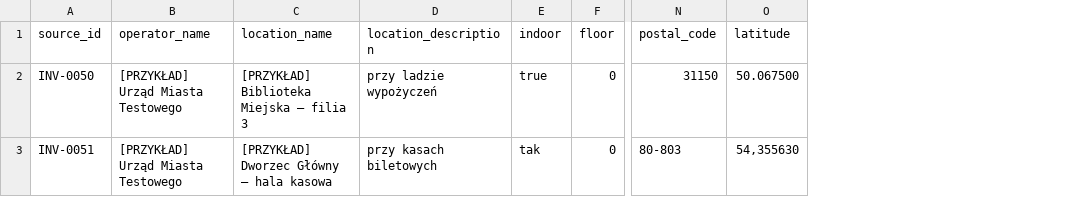
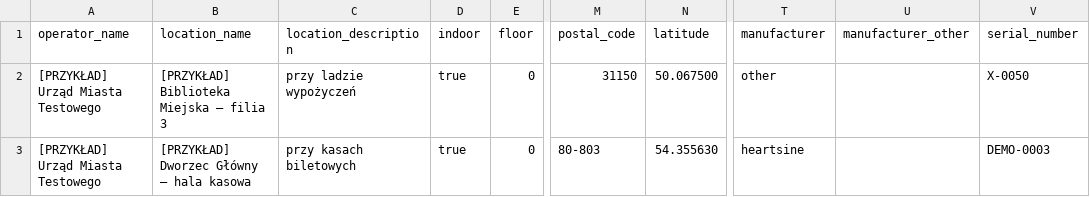
Before and after one commit to agorska02/aed4U, a CSV file: frontend/demo/aed-import-demo-bledy.csv, drawn as a sheet; only a part is shown, gaps mark what is left out; removed rows and columns are numbered as before the commit, all else as after; the diff names each change by its address in the sheet, - before the commit and + after, or states it on an @@ line.

```diff
--- a/frontend/demo/aed-import-demo-bledy.csv
+++ b/frontend/demo/aed-import-demo-bledy.csv
-column A (source_id), rows 2-3: INV-0050 | INV-0051
+column T (manufacturer), rows 2-3: other | heartsine
+column U (manufacturer_other), empty
+column V (serial_number), rows 2-3: X-0050 | DEMO-0003
-D3 (indoor): tak
+D3 (indoor): true
-N3 (latitude): 54,355630
+N3 (latitude): 54.355630
```
Also changed, not shown: frontend/demo/aed-import-demo.csv, schema/aed-example.csv, 30 other files.
